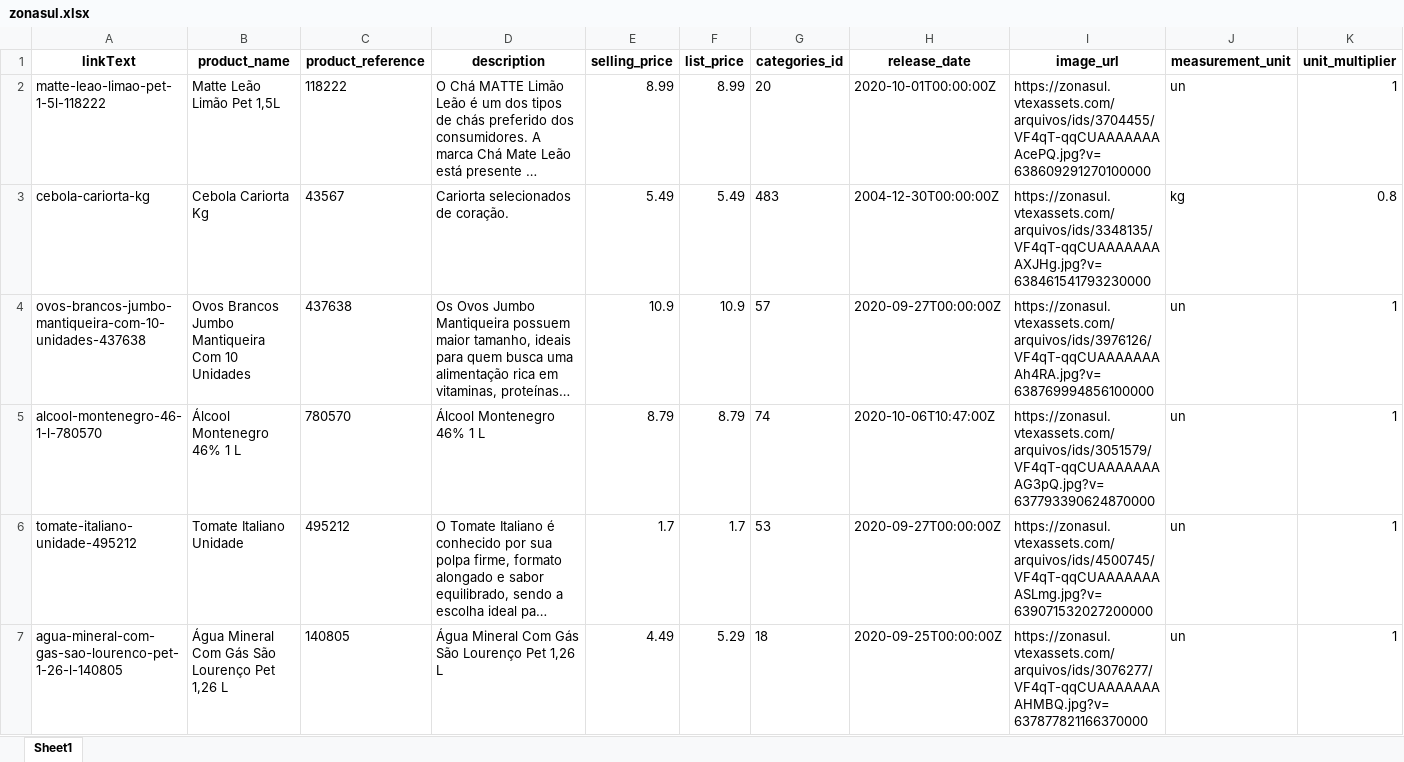
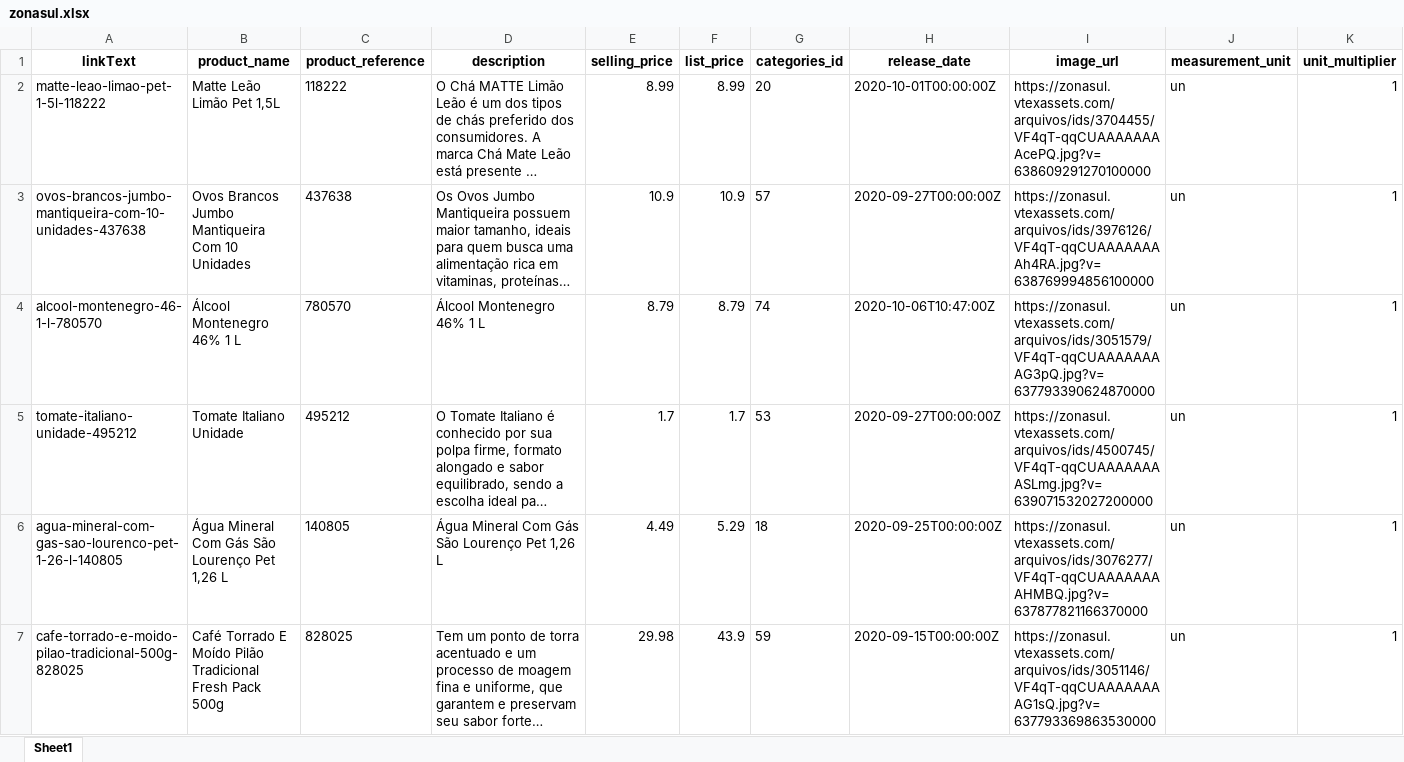
Before and after one commit to lfkopp/monitor_precos, an Excel workbook: zonasul.xlsx, sheet Sheet1, drawn as a sheet; only a part is shown; the shorter side is filled out with more unchanged rows; long unchanged cells end in …; values as stored, in another font and other column widths than the file's, no borders; removed rows and columns are numbered as before the commit, all else as after; rows hold the shown columns only; the diff covers the shown part only; the diff names each change by its address in the sheet, - before the commit and + after, or states it on an @@ line.

```diff
--- a/zonasul.xlsx (sheet Sheet1)
+++ b/zonasul.xlsx (sheet Sheet1)
-row 3: cebola-cariorta-kg | Cebola Cariorta Kg | 43567 | Cariorta selecionados de coração. | 5.49 | 5.49 | 483 | 2004-12-30T00:00:00Z | https://zonasul.vtexassets.com/arquivos/ids/3348135/VF4qT-qqCUAAAAAAAAXJHg.jpg?v=638461541793230000 | kg | 0.8
```
Also changed, not shown: 6 added rows, 5 removed rows, 11 moved rows and 3 edited cells elsewhere in this sheet, 2 other files.
